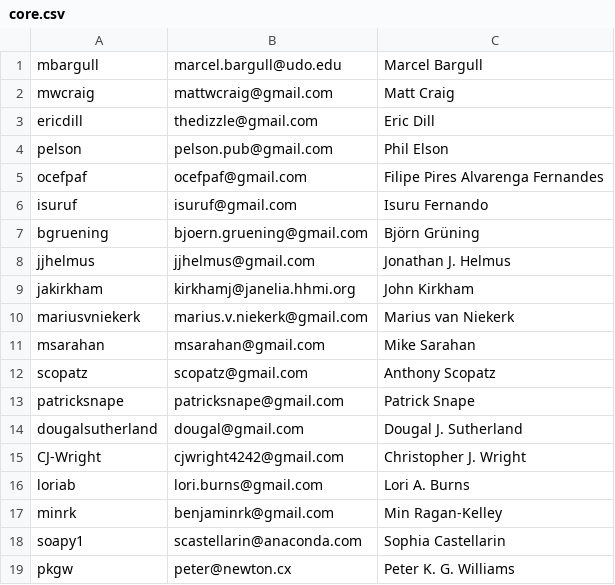
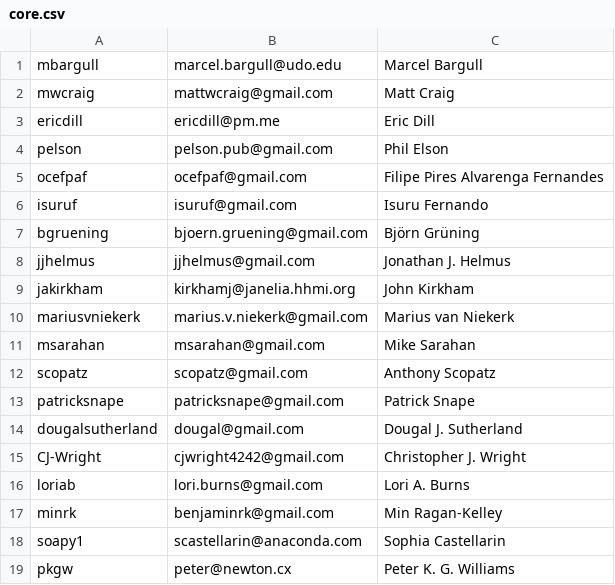
Before and after one commit to conda-forge/governance, a CSV file: src/core.csv, drawn as a sheet.

Commit message:
Merge pull request #792 from conda-forge/ericdill-patch-1
Update ericdill's email

```diff
--- a/src/core.csv
+++ b/src/core.csv
@@ -2,3 +2,3 @@ mbargull,marcel.bargull@udo.edu,Marcel Bargull
 mwcraig,mattwcraig@gmail.com,Matt Craig
-ericdill,thedizzle@gmail.com,Eric Dill
+ericdill,ericdill@pm.me,Eric Dill
 pelson,pelson.pub@gmail.com,Phil Elson
```
